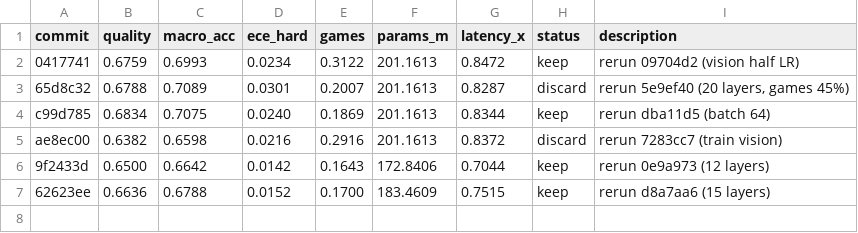
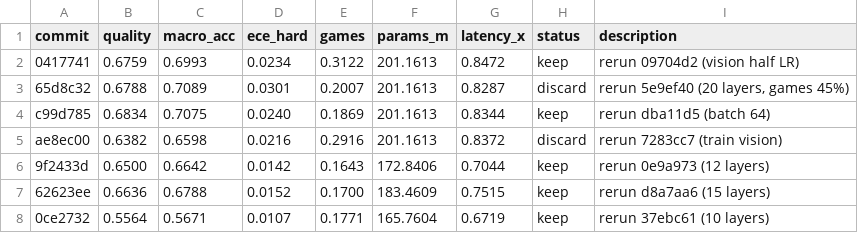
Before and after one commit to r33drichards/laya-vision, a TSV file: autoresearch/runs/sep24-next/results.tsv, drawn as a sheet; the diff names each change by its address in the sheet, - before the commit and + after, or states it on an @@ line.

```diff
--- a/autoresearch/runs/sep24-next/results.tsv
+++ b/autoresearch/runs/sep24-next/results.tsv
+row 8: 0ce2732 | 0.5564 | 0.5671 | 0.0107 | 0.1771 | 165.7604 | 0.6719 | keep | rerun 37ebc61 (10 layers)
```
Also changed, not shown: 1 other file.
